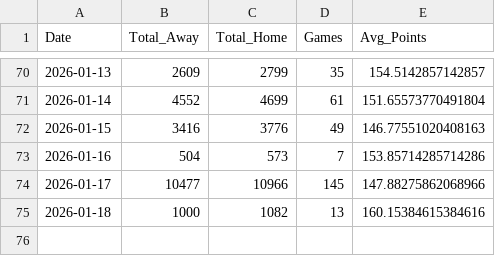
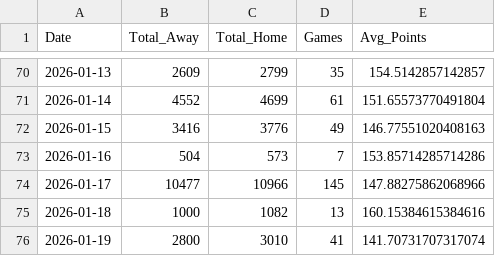
Before and after one commit to mattvmose/data-330-basketball-data, a CSV file: basketball_data/kenpom_summary.csv, drawn as a sheet; only a part is shown, gaps mark what is left out; the diff names each change by its address in the sheet, - before the commit and + after, or states it on an @@ line.

```diff
--- a/basketball_data/kenpom_summary.csv
+++ b/basketball_data/kenpom_summary.csv
+row 76: 2026-01-19 | 2800 | 3010 | 41 | 141.70731707317074
```
